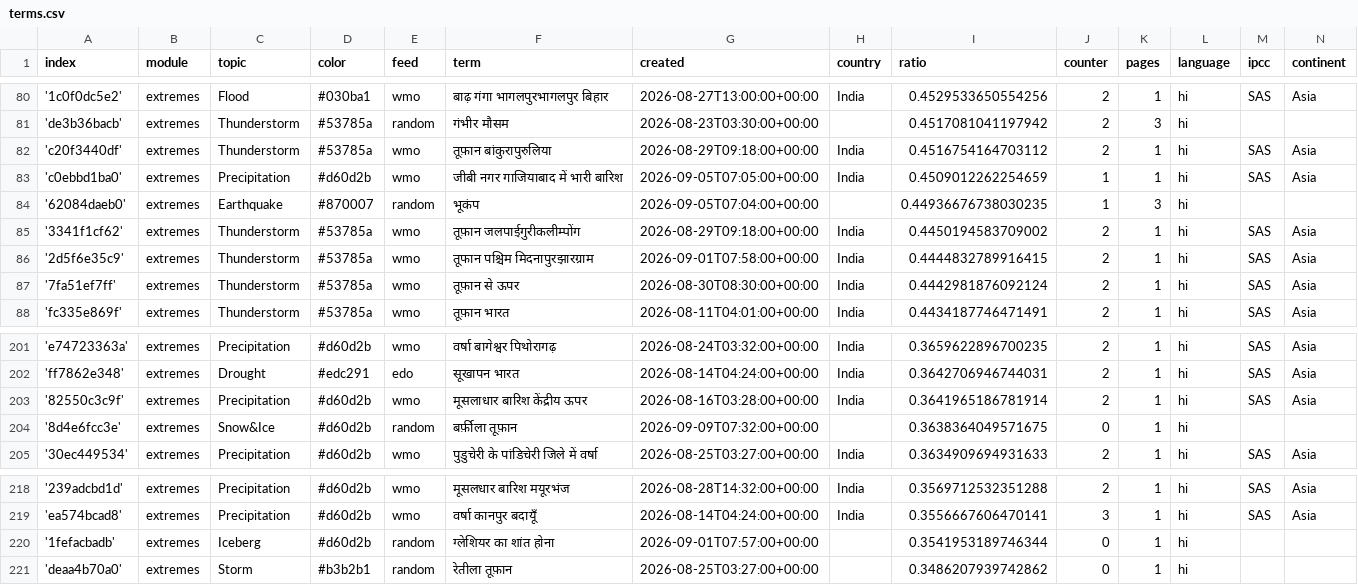
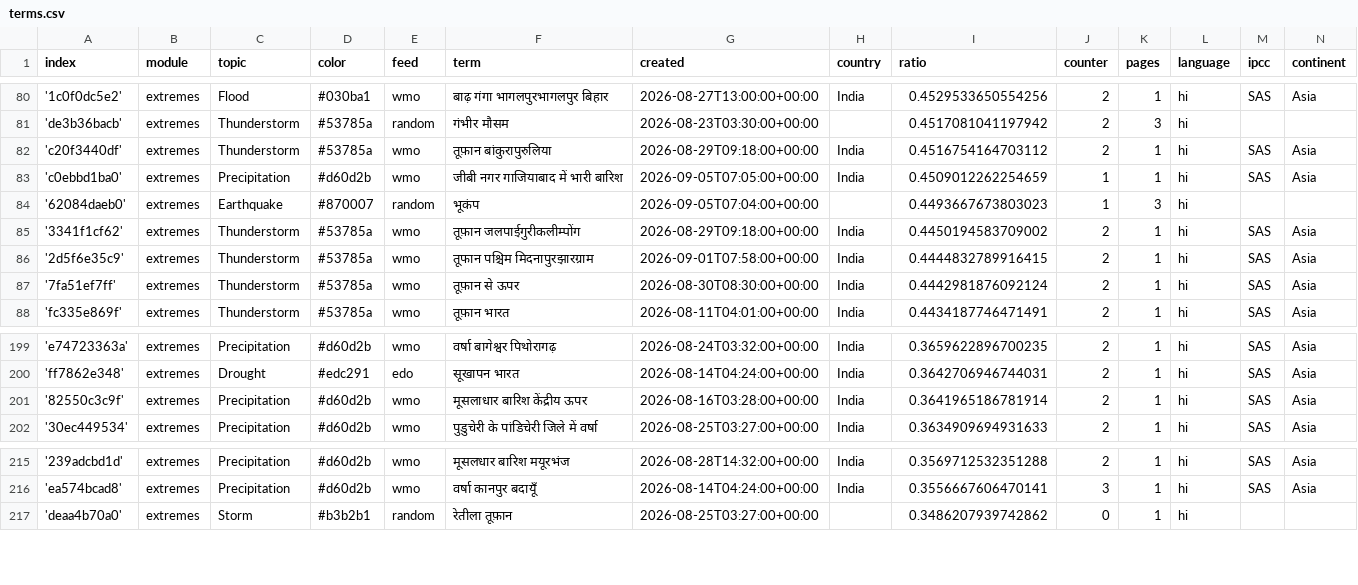
Before and after one commit to hannak555-news/HindiExtremes, a CSV file: terms.csv, drawn as a sheet; only a part is shown, gaps mark what is left out; the diff covers the shown part only.

```diff
--- a/terms.csv
+++ b/terms.csv
@@ -83,3 +83,3 @@ index,module,topic,color,feed,term,created,country,ratio,counter,pages,language,
 'c0ebbd1ba0',extremes,Precipitation,#d60d2b,wmo,जीबी नगर गाजियाबाद में भारी बारिश,2026-09-05T07:05:00+00:00,India,0.4509012262254659,1,1,hi,SAS,Asia
-'62084daeb0',extremes,Earthquake,#870007,random,भूकंप,2026-09-05T07:04:00+00:00,,0.44936676738030235,1,3,hi,,
+'62084daeb0',extremes,Earthquake,#870007,random,भूकंप,2026-09-05T07:04:00+00:00,,0.4493667673803023,1,3,hi,,
 '3341f1cf62',extremes,Thunderstorm,#53785a,wmo,तूफ़ान जलपाईगुरीकलीम्पोंग,2026-08-29T09:18:00+00:00,India,0.4450194583709002,2,1,hi,SAS,Asia
@@ -203,3 +201,2 @@ index,module,topic,color,feed,term,created,country,ratio,counter,pages,language,
 '82550c3c9f',extremes,Precipitation,#d60d2b,wmo,मूसलाधार बारिश केंद्रीय ऊपर,2026-08-16T03:28:00+00:00,India,0.3641965186781914,2,1,hi,SAS,Asia
-'8d4e6fcc3e',extremes,Snow&Ice,#d60d2b,random,बर्फ़ीला तूफ़ान,2026-09-09T07:32:00+00:00,,0.3638364049571675,0,1,hi,,
 '30ec449534',extremes,Precipitation,#d60d2b,wmo,पुडुचेरी के पांडिचेरी जिले में वर्षा,2026-08-25T03:27:00+00:00,India,0.3634909694931633,2,1,hi,SAS,Asia
@@ -219,3 +216,2 @@ index,module,topic,color,feed,term,created,country,ratio,counter,pages,language,
 'ea574bcad8',extremes,Precipitation,#d60d2b,wmo,वर्षा कानपुर बदायूँ,2026-08-14T04:24:00+00:00,India,0.3556667606470141,3,1,hi,SAS,Asia
-'1fefacbadb',extremes,Iceberg,#d60d2b,random,ग्लेशियर का शांत होना,2026-09-01T07:57:00+00:00,,0.3541953189746344,0,1,hi,,
 'deaa4b70a0',extremes,Storm,#b3b2b1,random,रेतीला तूफ़ान,2026-08-25T03:27:00+00:00,,0.3486207939742862,0,1,hi,,
```
Also changed, not shown: 2 added rows, 3 removed rows and 6 edited cells elsewhere in this file.
